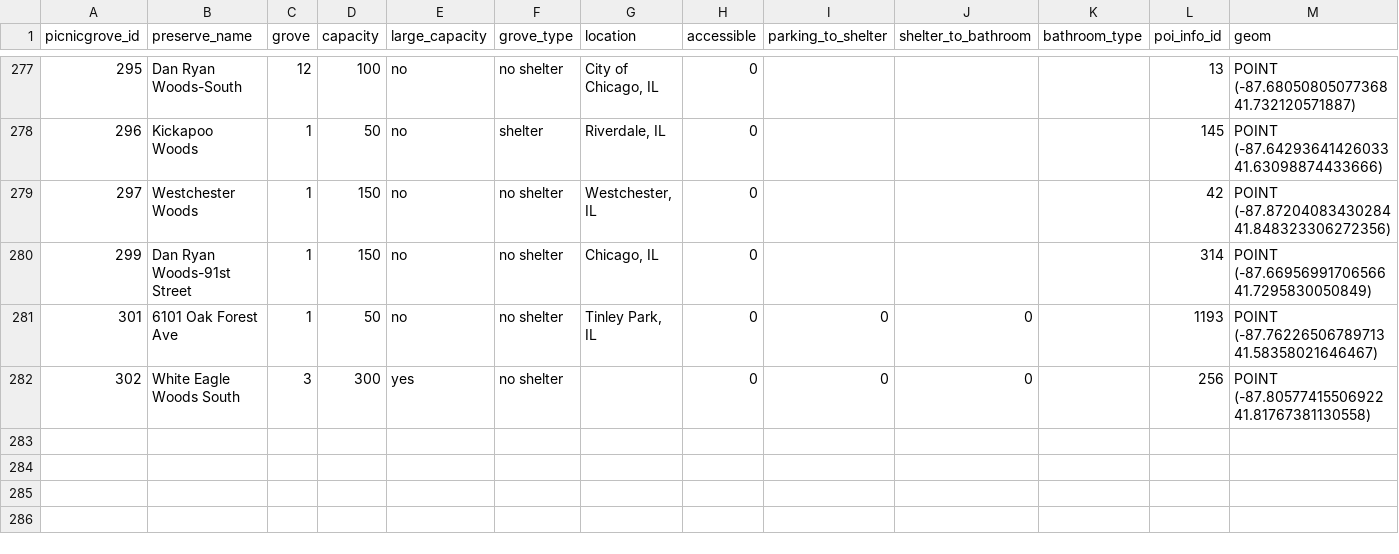
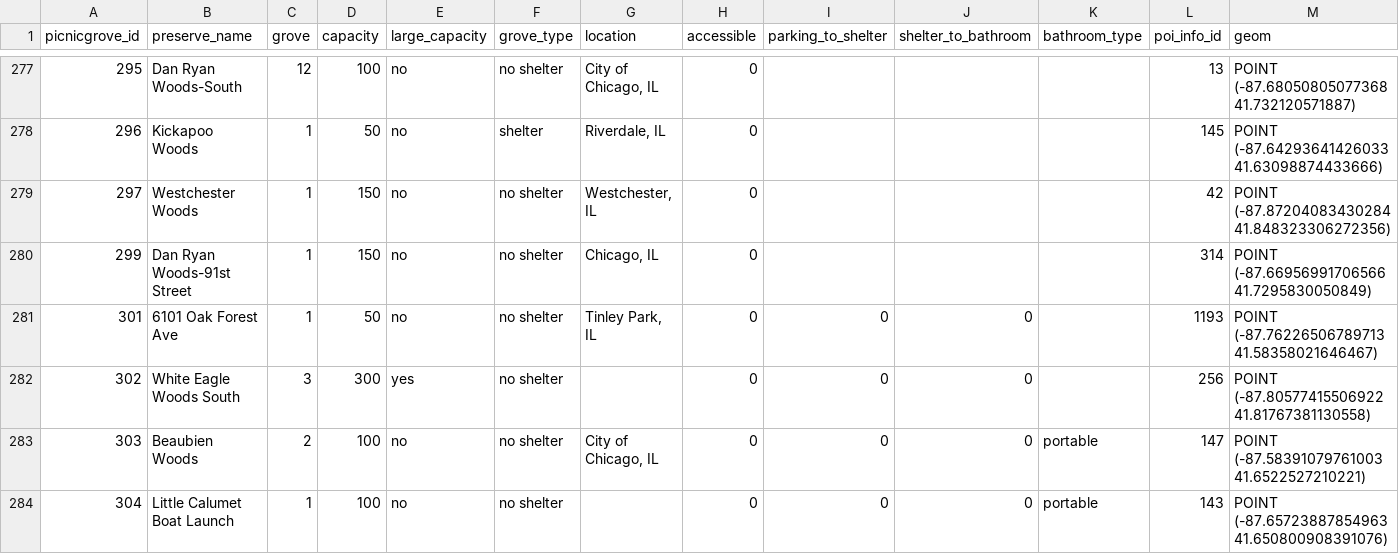
Before and after one commit to fpdcc/webmap_data_updates, a CSV file: map data/picnicgroves.csv, drawn as a sheet; only a part is shown, gaps mark what is left out.

Commit message:
Updates to points of interest and picnic groves
Portable bathroom updates and addition of 2 new groves 11/5/2025

```diff
--- a/map data/picnicgroves.csv
+++ b/map data/picnicgroves.csv
@@ -282 +282,3 @@
 302,White Eagle Woods South,3,300,yes,no shelter,,0,0,0,,256,POINT (-87.80577415506922 41.81767381130558)
+303,Beaubien Woods,2,100,no,no shelter,"City of Chicago, IL",0,0,0,portable,147,POINT (-87.58391079761003 41.6522527210221)
+304,Little Calumet Boat Launch,1,100,no,no shelter,,0,0,0,portable,143,POINT (-87.65723887854963 41.650800908391076)
```
Also changed, not shown: map data/points_of_interest.csv.
